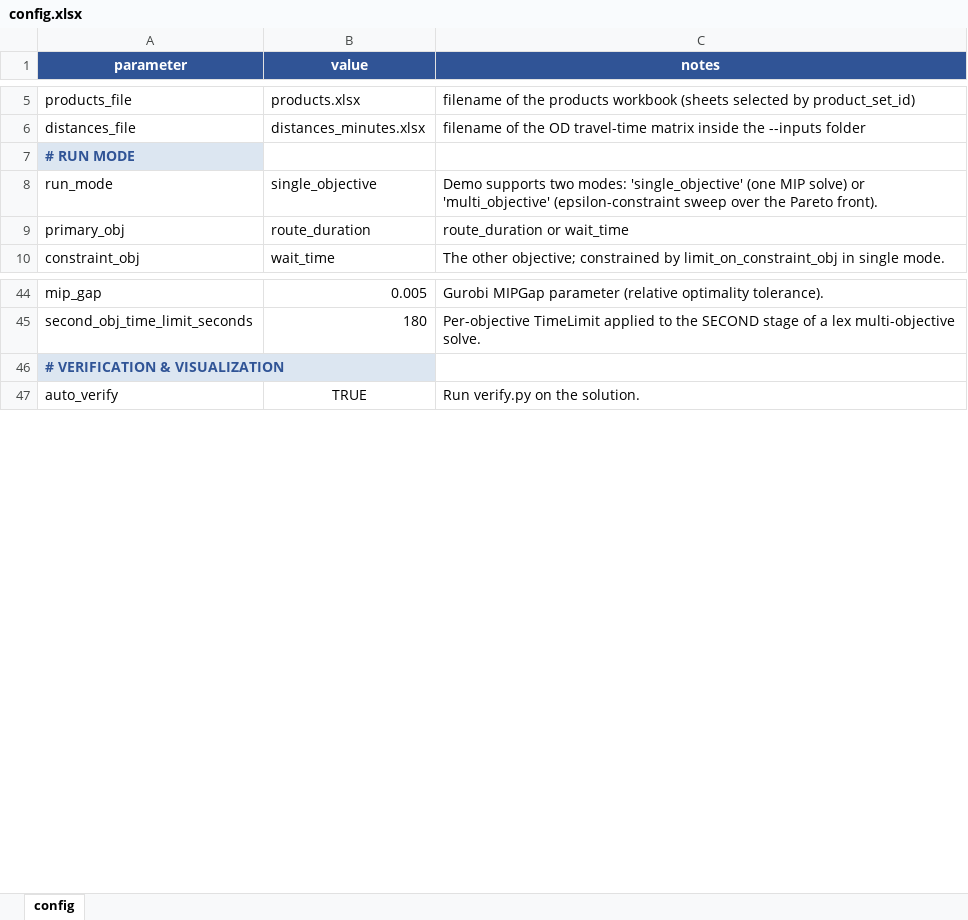
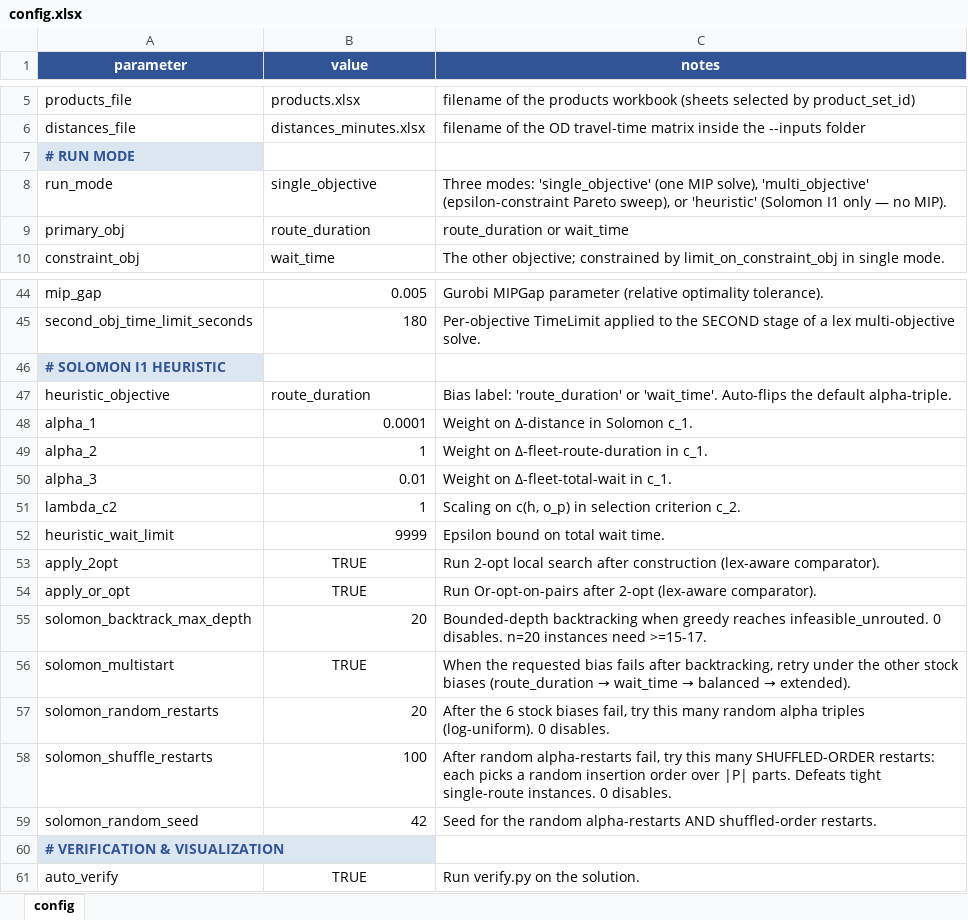
Before and after one commit to MuratSecmen/Bi-Objective-In-Plant-Logistics-Problem, an Excel workbook: inputs/config.xlsx, sheet config, drawn as a sheet; only a part is shown, gaps mark what is left out; values as stored, in another font and other column widths than the file's, no borders; the diff names each change by its address in the sheet, - before the commit and + after, or states it on an @@ line.

Commit message:
solomon heuristic is added

```diff
--- a/inputs/config.xlsx (sheet config)
+++ b/inputs/config.xlsx (sheet config)
-C8 (notes): Demo supports two modes: 'single_objective' (one MIP solve) or 'multi_objective' (epsilon-constraint sweep over the Pareto front).
+C8 (notes): Three modes: 'single_objective' (one MIP solve), 'multi_objective' (epsilon-constraint Pareto sweep), or 'heuristic' (Solomon I1 only — no MIP).
+row 46: # SOLOMON I1 HEURISTIC
+row 47: heuristic_objective | route_duration | Bias label: 'route_duration' or 'wait_time'. Auto-flips the default alpha-triple.
+row 48: alpha_1 | 0.0001 | Weight on Δ-distance in Solomon c_1.
+row 49: alpha_2 | 1 | Weight on Δ-fleet-route-duration in c_1.
+row 50: alpha_3 | 0.01 | Weight on Δ-fleet-total-wait in c_1.
+row 51: lambda_c2 | 1 | Scaling on c(h, o_p) in selection criterion c_2.
+row 52: heuristic_wait_limit | 9999 | Epsilon bound on total wait time.
+row 53: apply_2opt | TRUE | Run 2-opt local search after construction (lex-aware comparator).
+row 54: apply_or_opt | TRUE | Run Or-opt-on-pairs after 2-opt (lex-aware comparator).
+row 55: solomon_backtrack_max_depth | 20 | Bounded-depth backtracking when greedy reaches infeasible_unrouted. 0 disables. n=20 instances need >=15-17.
+row 56: solomon_multistart | TRUE | When the requested bias fails after backtracking, retry under the other stock biases (route_duration → wait_time → balanced → extended).
+row 57: solomon_random_restarts | 20 | After the 6 stock biases fail, try this many random alpha triples (log-uniform). 0 disables.
+row 58: solomon_shuffle_restarts | 100 | After random alpha-restarts fail, try this many SHUFFLED-ORDER restarts: each picks a random insertion order over |P| parts. Defeats tight single-route instances. 0 disables.
+row 59: solomon_random_seed | 42 | Seed for the random alpha-restarts AND shuffled-order restarts.
```
Also changed, not shown: 3 other files.
